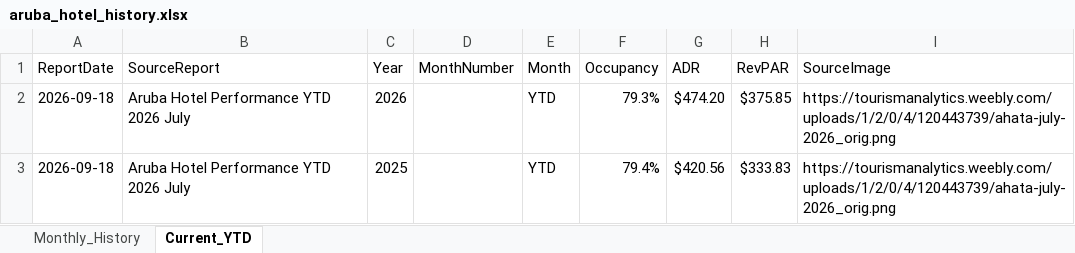
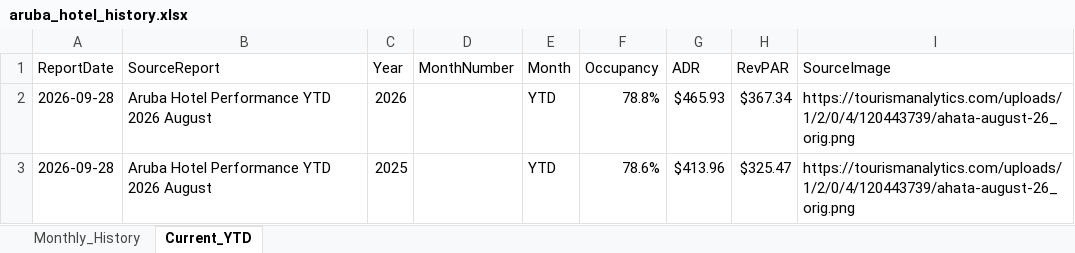
Before and after one commit to rynall/aruba-hotel-data, an Excel workbook: public/aruba_hotel_history.xlsx, sheet Current_YTD, drawn as a sheet; values as stored, in another font and other column widths than the file's, no borders; the diff names each change by its address in the sheet, - before the commit and + after, or states it on an @@ line.

```diff
--- a/public/aruba_hotel_history.xlsx (sheet Current_YTD)
+++ b/public/aruba_hotel_history.xlsx (sheet Current_YTD)
-A2:A3 (ReportDate): 2026-09-18
+A2:A3 (ReportDate): 2026-09-28
-B2:B3 (SourceReport): Aruba Hotel Performance YTD 2026 July
+B2:B3 (SourceReport): Aruba Hotel Performance YTD 2026 August
-F2 (Occupancy): 79.3%
+F2 (Occupancy): 78.8%
-G2 (ADR): $474.20
+G2 (ADR): $465.93
-H2 (RevPAR): $375.85
+H2 (RevPAR): $367.34
-I2:I3 (SourceImage): https://tourismanalytics.weebly.com/uploads/1/2/0/4/120443739/ahata-july-2026_orig.png
+I2:I3 (SourceImage): https://tourismanalytics.com/uploads/1/2/0/4/120443739/ahata-august-26_orig.png
-F3 (Occupancy): 79.4%
+F3 (Occupancy): 78.6%
-G3 (ADR): $420.56
+G3 (ADR): $413.96
-H3 (RevPAR): $333.83
+H3 (RevPAR): $325.47
```
Also changed, not shown: sheet Monthly_History, 2 other files.
